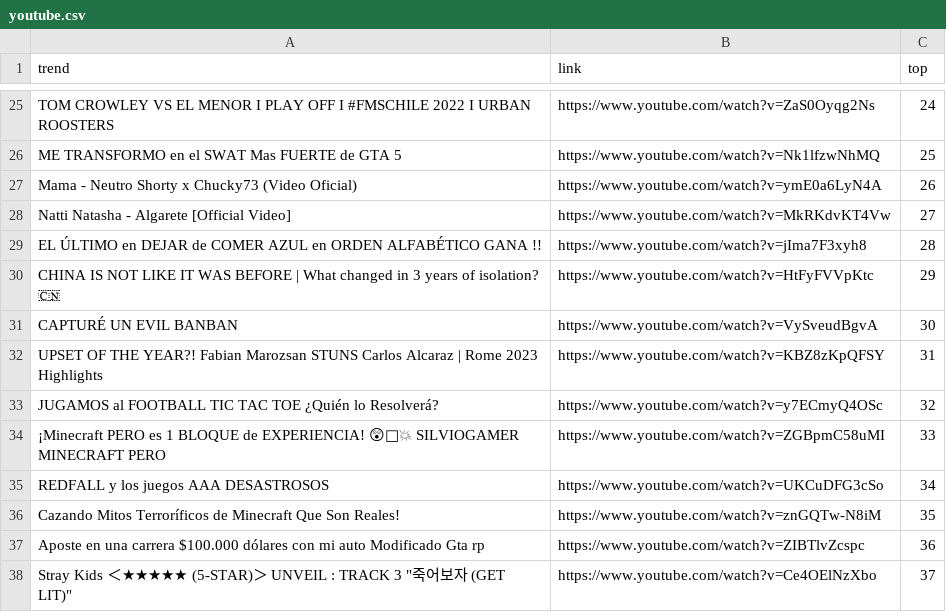
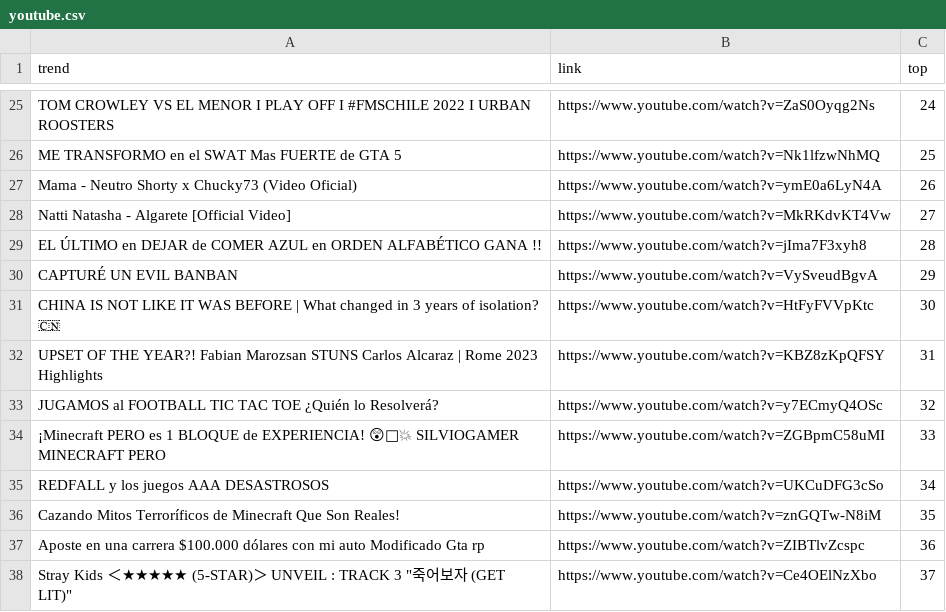
Before and after one commit to cristian-data-science/social_spider_app, a CSV file: resultados/youtube.csv, drawn as a sheet; only a part is shown, gaps mark what is left out.

```diff
--- a/resultados/youtube.csv
+++ b/resultados/youtube.csv
@@ -29,4 +29,4 @@ Natti Natasha - Algarete [Official Video],https://www.youtube.com/watch?v=MkRKdv
 EL ÚLTIMO en DEJAR de COMER AZUL en ORDEN ALFABÉTICO GANA !!,https://www.youtube.com/watch?v=jIma7F3xyh8,28
-CHINA IS NOT LIKE IT WAS BEFORE | What changed in 3 years of isolation? 🇨🇳,https://www.youtube.com/watch?v=HtFyFVVpKtc,29
-CAPTURÉ UN EVIL BANBAN,https://www.youtube.com/watch?v=VySveudBgvA,30
+CAPTURÉ UN EVIL BANBAN,https://www.youtube.com/watch?v=VySveudBgvA,29
+CHINA IS NOT LIKE IT WAS BEFORE | What changed in 3 years of isolation? 🇨🇳,https://www.youtube.com/watch?v=HtFyFVVpKtc,30
 UPSET OF THE YEAR?! Fabian Marozsan STUNS Carlos Alcaraz | Rome 2023 Highlights,https://www.youtube.com/watch?v=KBZ8zKpQFSY,31
```
Also changed, not shown: resultados/twitter.csv.
